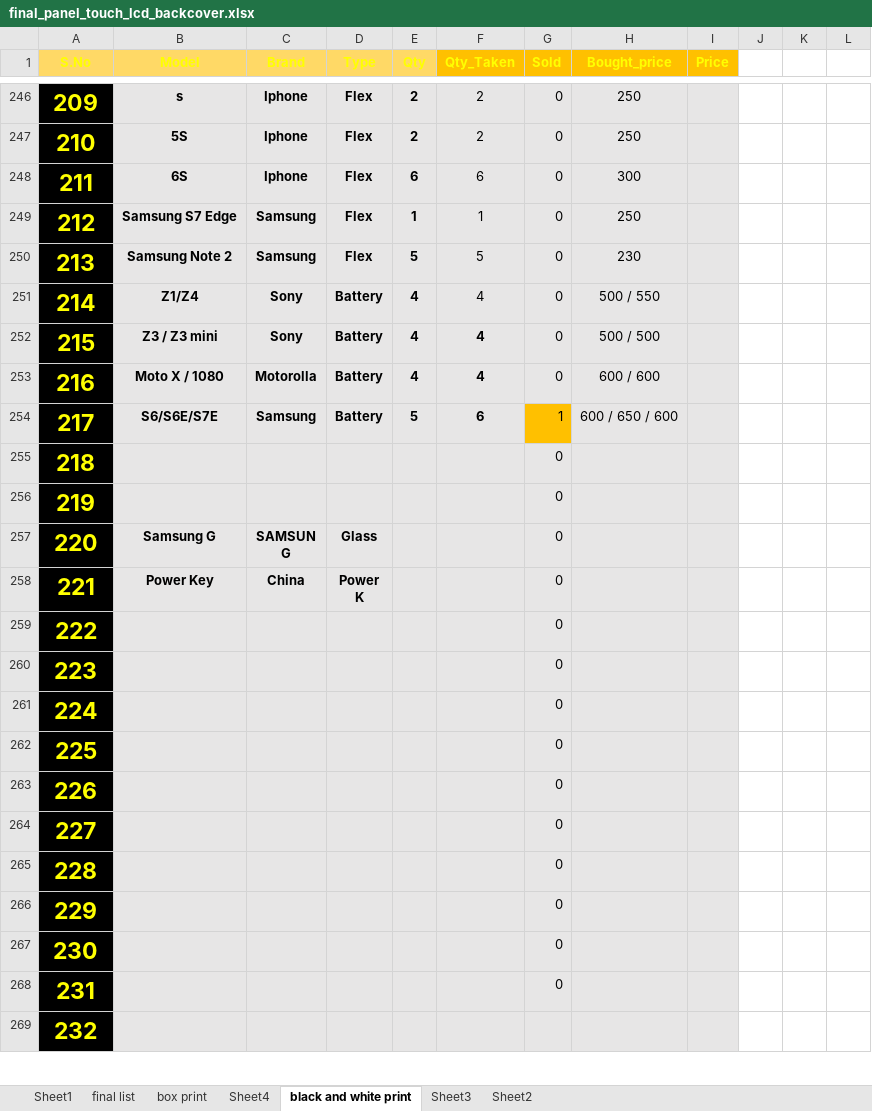
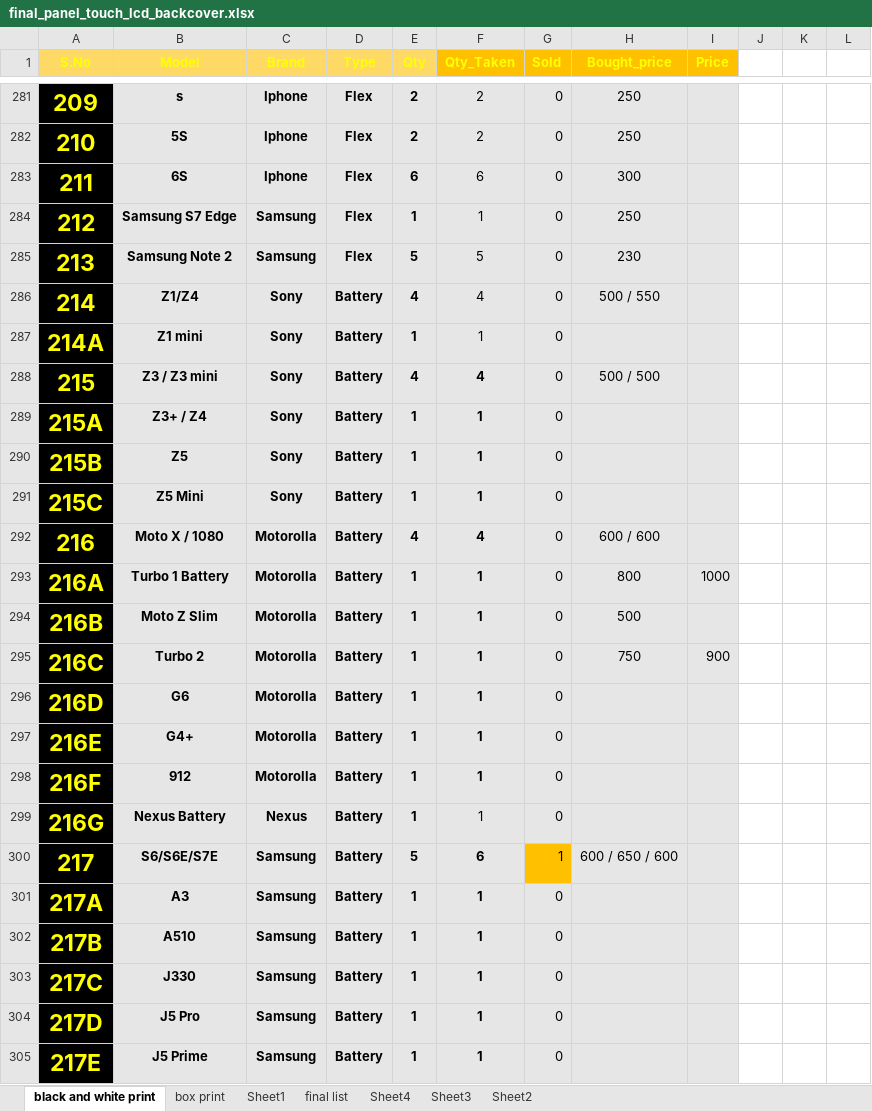
Before and after one commit to waqar321/shop-data, an Excel workbook: backup/final_panel_touch_lcd_backcover.xlsx, sheet black and white print, drawn as a sheet; only a part is shown, gaps mark what is left out; the shorter side is filled out with more unchanged rows; values as stored, in another font and other column widths than the file's, no borders; charts and pictures and conditional formats not drawn; removed rows and columns are numbered as before the commit, all else as after; the diff covers the shown part only; the diff names each change by its address in the sheet, - before the commit and + after, or states it on an @@ line.

```diff
--- a/backup/final_panel_touch_lcd_backcover.xlsx (sheet black and white print)
+++ b/backup/final_panel_touch_lcd_backcover.xlsx (sheet black and white print)
@@ sheet tab order changed: black and white print | box print | Sheet1 | final list | Sheet4 | Sheet3 | Sheet2 @@
+row 287: 214A | Z1 mini | Sony | Battery | 1 | 1 | 0
+row 289: 215A | Z3+ / Z4 | Sony | Battery | 1 | 1 | 0
+row 290: 215B | Z5 | Sony | Battery | 1 | 1 | 0
+row 291: 215C | Z5 Mini | Sony | Battery | 1 | 1 | 0
+row 293: 216A | Turbo 1 Battery | Motorolla | Battery | 1 | 1 | 0 | 800 | 1000
+row 294: 216B | Moto Z Slim | Motorolla | Battery | 1 | 1 | 0 | 500
+row 295: 216C | Turbo 2 | Motorolla | Battery | 1 | 1 | 0 | 750 | 900
+row 296: 216D | G6 | Motorolla | Battery | 1 | 1 | 0
+row 297: 216E | G4+ | Motorolla | Battery | 1 | 1 | 0
+row 298: 216F | 912 | Motorolla | Battery | 1 | 1 | 0
+row 299: 216G | Nexus Battery | Nexus | Battery | 1 | 1 | 0
-row 255: 218 |  |  |  |  |  | 0
-row 256: 219 |  |  |  |  |  | 0
+row 301: 217A | A3 | Samsung | Battery | 1 | 1 | 0
+row 302: 217B | A510 | Samsung | Battery | 1 | 1 | 0
+row 303: 217C | J330 | Samsung | Battery | 1 | 1 | 0
+row 304: 217D | J5 Pro | Samsung | Battery | 1 | 1 | 0
+row 305: 217E | J5 Prime | Samsung | Battery | 1 | 1 | 0
```
Also changed, not shown: 48 added rows, 2 removed rows, 73 edited cells, cell formats and row numbers in column A elsewhere in this sheet, sheet box print, formulas that keep their value, charts or pictures, 1 other file.
